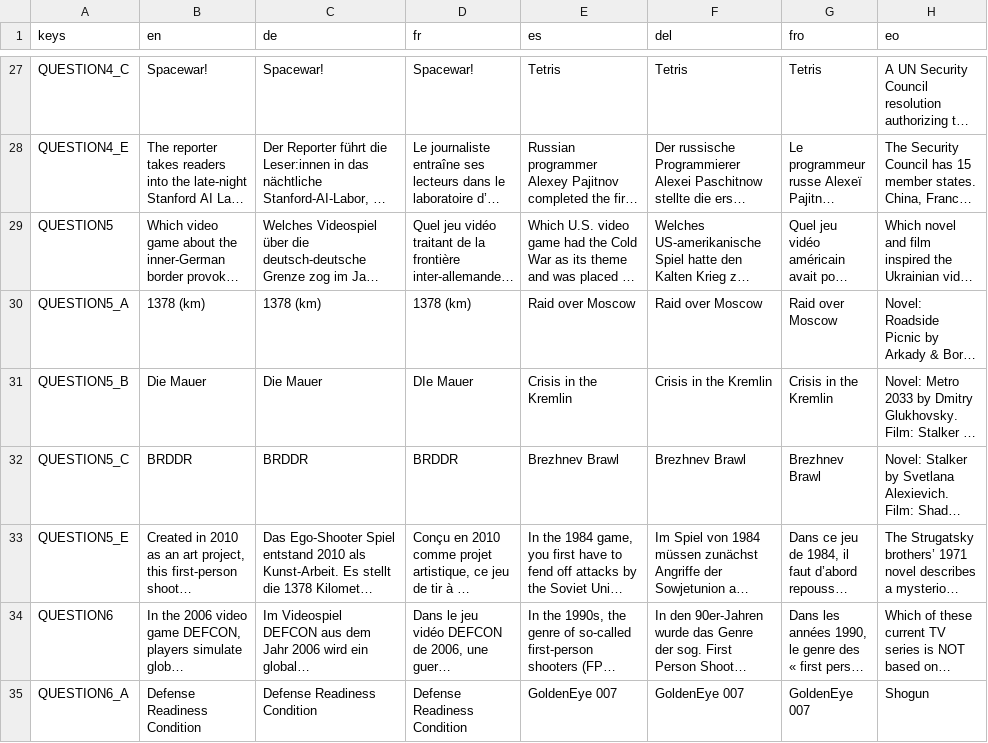
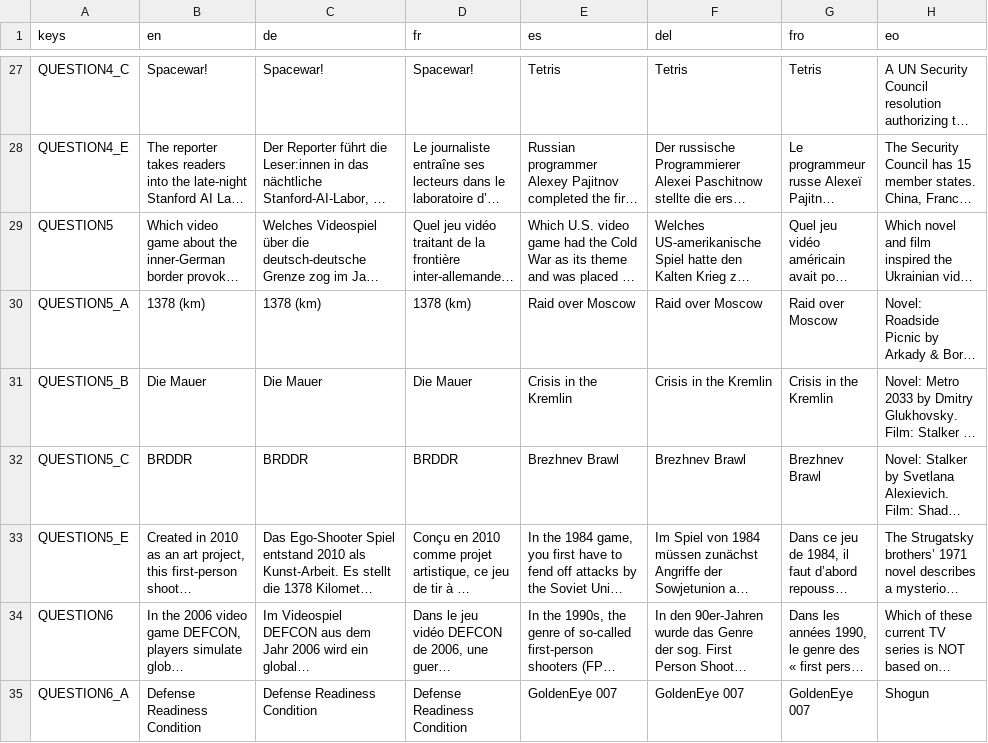
Before and after one commit to KonigJakob/CSM_Quiz, a CSV file: csm_quiz/assets/Translations/translations.csv, drawn as a sheet; only a part is shown, gaps mark what is left out; long unchanged cells end in …; the diff names each change by its address in the sheet, - before the commit and + after, or states it on an @@ line.

```diff
--- a/csm_quiz/assets/Translations/translations.csv
+++ b/csm_quiz/assets/Translations/translations.csv
-D31 (fr): DIe Mauer
+D31 (fr): Die Mauer
```
Also changed, not shown: 9 other files.
